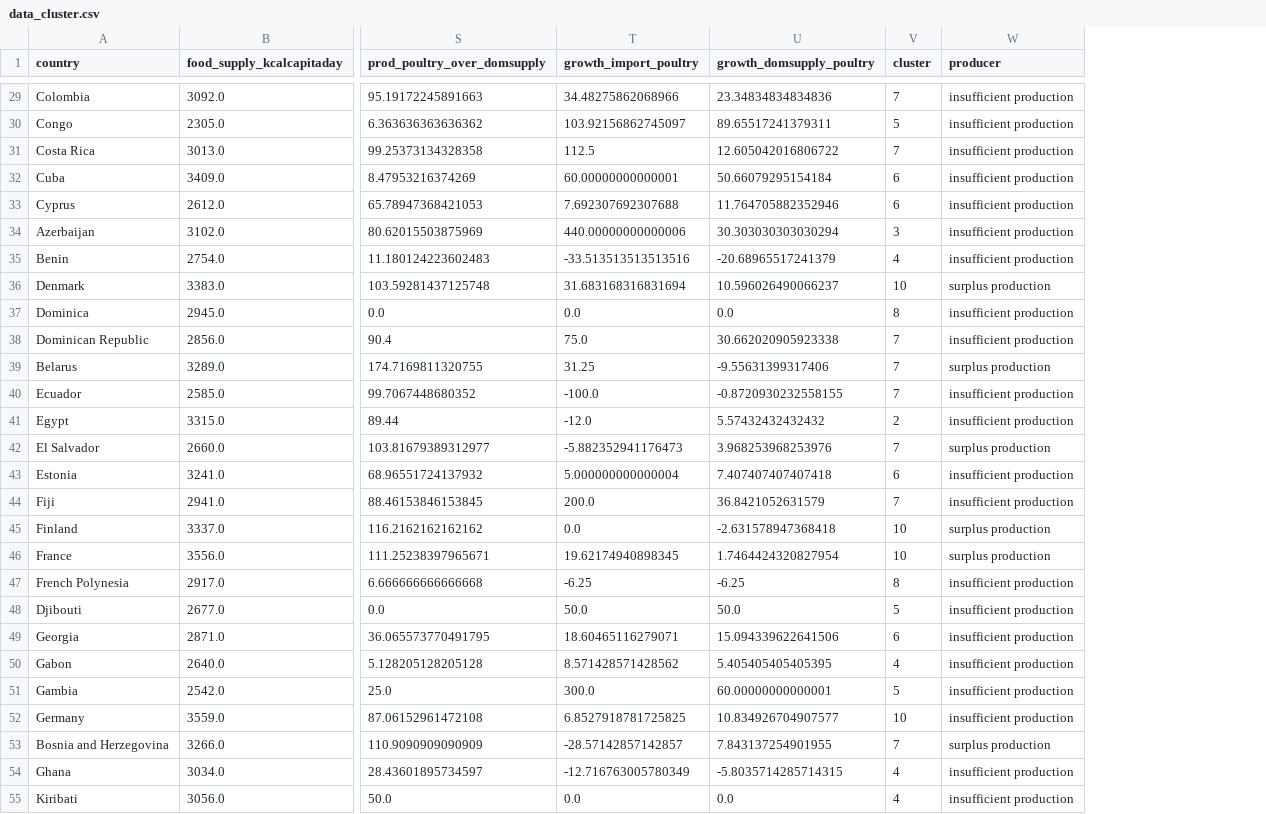
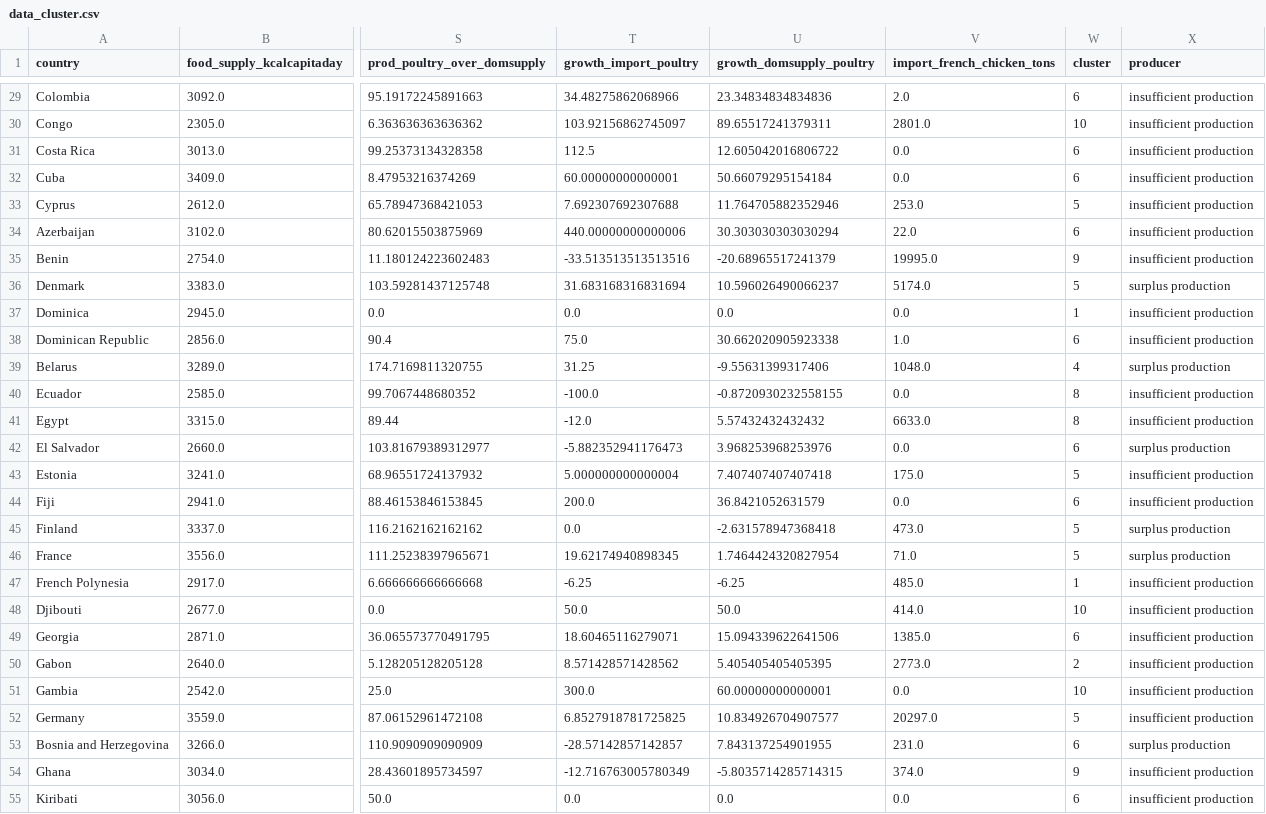
Before and after one commit to Michael-Orange/MarketStudy_ChickenExports_OC, a CSV file: data/output/data_cluster.csv, drawn as a sheet; only a part is shown, gaps mark what is left out; addresses are those after the commit; the diff covers the shown part only; the diff names each change by its address in the sheet, - before the commit and + after, or states it on an @@ line.

```diff
--- a/data/output/data_cluster.csv
+++ b/data/output/data_cluster.csv
+column V (import_french_chicken_tons), rows 29-55: 2.0 | 2801.0 | 0.0 | 0.0 | 253.0 | 22.0 | 19995.0 | 5174.0 | 0.0 | 1.0 | 1048.0 | 0.0 | 6633.0 | 0.0 | 175.0 | 0.0 | 473.0 | 71.0 | 485.0 | 414.0 | 1385.0 | 2773.0 | 0.0 | 20297.0 | 231.0 | 374.0 | 0.0
-W29 (cluster): 7
+W29 (cluster): 6
-W30 (cluster): 5
+W30 (cluster): 10
-W31 (cluster): 7
+W31 (cluster): 6
-W33 (cluster): 6
+W33 (cluster): 5
-W34 (cluster): 3
+W34 (cluster): 6
-W35 (cluster): 4
+W35 (cluster): 9
-W36 (cluster): 10
+W36 (cluster): 5
-W37 (cluster): 8
+W37 (cluster): 1
-W38 (cluster): 7
+W38 (cluster): 6
-W39 (cluster): 7
+W39 (cluster): 4
-W40 (cluster): 7
+W40 (cluster): 8
-W41 (cluster): 2
+W41 (cluster): 8
-W42 (cluster): 7
+W42 (cluster): 6
-W43 (cluster): 6
+W43 (cluster): 5
-W44 (cluster): 7
+W44 (cluster): 6
-W45:W46 (cluster): 10
+W45:W46 (cluster): 5
-W47 (cluster): 8
+W47 (cluster): 1
-W48 (cluster): 5
+W48 (cluster): 10
-W50 (cluster): 4
+W50 (cluster): 2
-W51 (cluster): 5
+W51 (cluster): 10
-W52 (cluster): 10
+W52 (cluster): 5
-W53 (cluster): 7
+W53 (cluster): 6
-W54 (cluster): 4
+W54 (cluster): 9
-W55 (cluster): 4
+W55 (cluster): 6
```
Also changed, not shown: 141 edited cells elsewhere in this file, data/output/data_country.csv, data/output/data_pca_poultry.csv, 48 other files.
